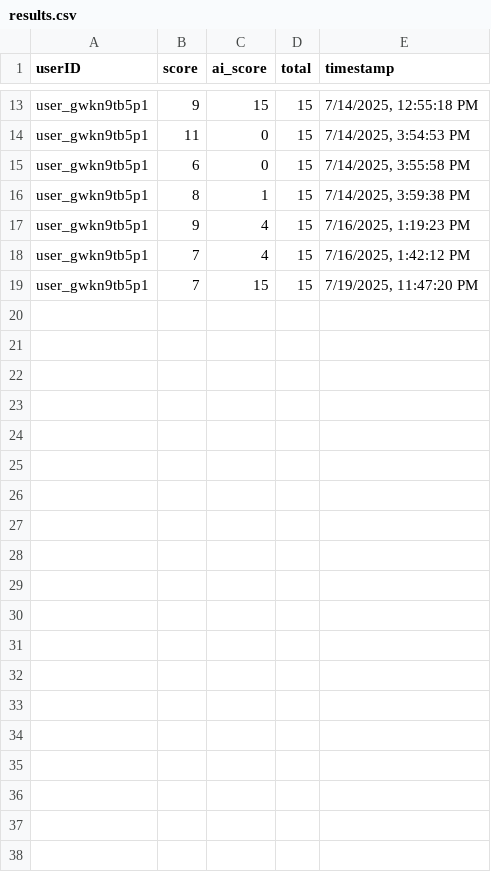
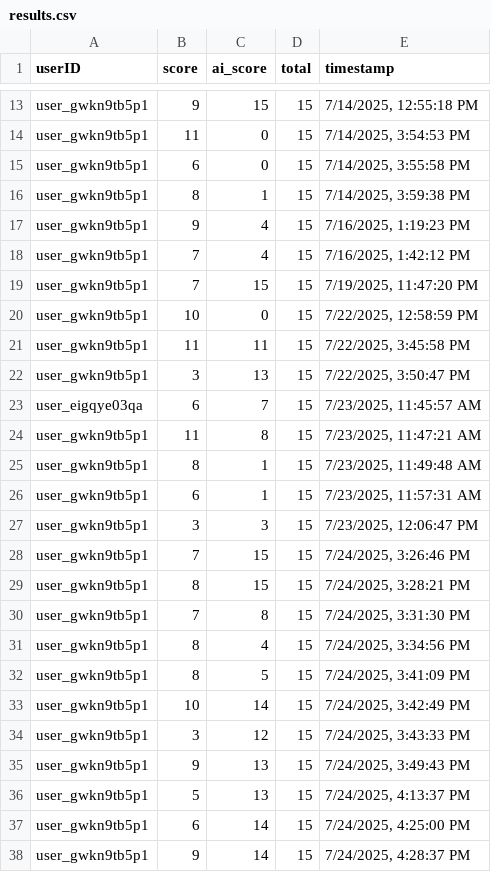
Before and after one commit to Niel07-cyber/cardiac-quiz-app, a CSV file: backend/results.csv, drawn as a sheet; only a part is shown, gaps mark what is left out.

```diff
--- a/backend/results.csv
+++ b/backend/results.csv
@@ -19 +19,20 @@ user_gwkn9tb5p1,7,4,15,"7/16/2025, 1:42:12 PM"
 user_gwkn9tb5p1,7,15,15,"7/19/2025, 11:47:20 PM"
+user_gwkn9tb5p1,10,0,15,"7/22/2025, 12:58:59 PM"
+user_gwkn9tb5p1,11,11,15,"7/22/2025, 3:45:58 PM"
+user_gwkn9tb5p1,3,13,15,"7/22/2025, 3:50:47 PM"
+user_eigqye03qa,6,7,15,"7/23/2025, 11:45:57 AM"
+user_gwkn9tb5p1,11,8,15,"7/23/2025, 11:47:21 AM"
+user_gwkn9tb5p1,8,1,15,"7/23/2025, 11:49:48 AM"
+user_gwkn9tb5p1,6,1,15,"7/23/2025, 11:57:31 AM"
+user_gwkn9tb5p1,3,3,15,"7/23/2025, 12:06:47 PM"
+user_gwkn9tb5p1,7,15,15,"7/24/2025, 3:26:46 PM"
+user_gwkn9tb5p1,8,15,15,"7/24/2025, 3:28:21 PM"
+user_gwkn9tb5p1,7,8,15,"7/24/2025, 3:31:30 PM"
+user_gwkn9tb5p1,8,4,15,"7/24/2025, 3:34:56 PM"
+user_gwkn9tb5p1,8,5,15,"7/24/2025, 3:41:09 PM"
+user_gwkn9tb5p1,10,14,15,"7/24/2025, 3:42:49 PM"
+user_gwkn9tb5p1,3,12,15,"7/24/2025, 3:43:33 PM"
+user_gwkn9tb5p1,9,13,15,"7/24/2025, 3:49:43 PM"
+user_gwkn9tb5p1,5,13,15,"7/24/2025, 4:13:37 PM"
+user_gwkn9tb5p1,6,14,15,"7/24/2025, 4:25:00 PM"
+user_gwkn9tb5p1,9,14,15,"7/24/2025, 4:28:37 PM"
```
Also changed, not shown: 15 other files.
